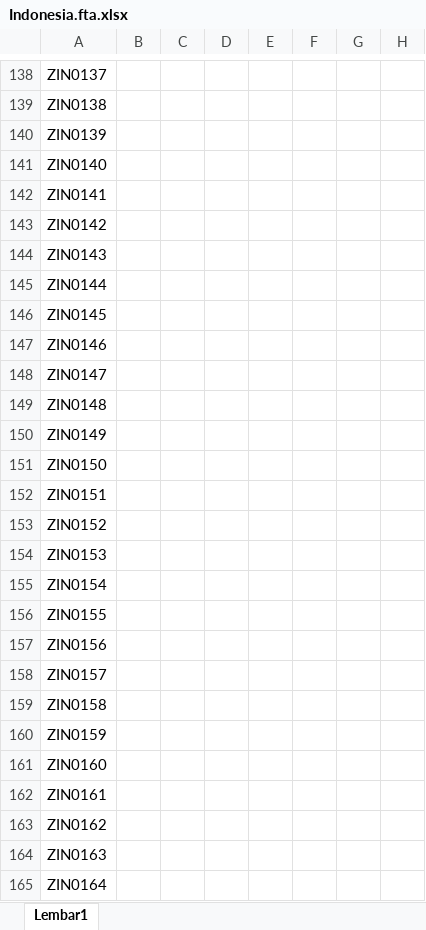
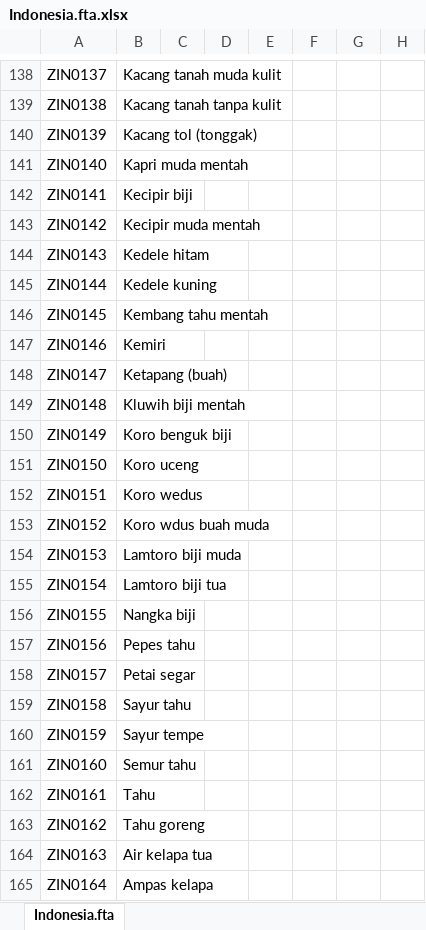
Before and after one commit to DiabetesLab-Project-Research/Indonesia.fta, an Excel workbook: Indonesia.fta.xlsx, sheet Indonesia.fta, drawn as a sheet; only a part is shown, gaps mark what is left out; values as stored, in another font and other column widths than the file's, no borders; the diff covers the shown part only; the diff names each change by its address in the sheet, - before the commit and + after, or states it on an @@ line.

Commit message:
Update: All Indoensian foods in Indonesia.fta

```diff
--- a/Indonesia.fta.xlsx (sheet Indonesia.fta)
+++ b/Indonesia.fta.xlsx (sheet Indonesia.fta)
-sheet tab: Lembar1
+sheet tab: Indonesia.fta
-B138: (empty)
+B138: Kacang tanah muda kulit
-B139: (empty)
+B139: Kacang tanah tanpa kulit
-B140: (empty)
+B140: Kacang tol (tonggak)
-B141: (empty)
+B141: Kapri muda mentah
-B142: (empty)
+B142: Kecipir biji
-B143: (empty)
+B143: Kecipir muda mentah
-B144: (empty)
+B144: Kedele hitam
-B145: (empty)
+B145: Kedele kuning
-B146: (empty)
+B146: Kembang tahu mentah
-B147: (empty)
+B147: Kemiri
-B148: (empty)
+B148: Ketapang (buah)
-B149: (empty)
+B149: Kluwih biji mentah
-B150: (empty)
+B150: Koro benguk biji
-B151: (empty)
+B151: Koro uceng
-B152: (empty)
+B152: Koro wedus
-B153: (empty)
+B153: Koro wdus buah muda
-B154: (empty)
+B154: Lamtoro biji muda
-B155: (empty)
+B155: Lamtoro biji tua
-B156: (empty)
+B156: Nangka biji
-B157: (empty)
+B157: Pepes tahu
-B158: (empty)
+B158: Petai segar
-B159: (empty)
+B159: Sayur tahu
-B160: (empty)
+B160: Sayur tempe
-B161: (empty)
+B161: Semur tahu
-B162: (empty)
+B162: Tahu
-B163: (empty)
+B163: Tahu goreng
-B164: (empty)
+B164: Air kelapa tua
-B165: (empty)
+B165: Ampas kelapa
```
Also changed, not shown: 1 added row, 1 removed row and 997 edited cells elsewhere in this sheet.
